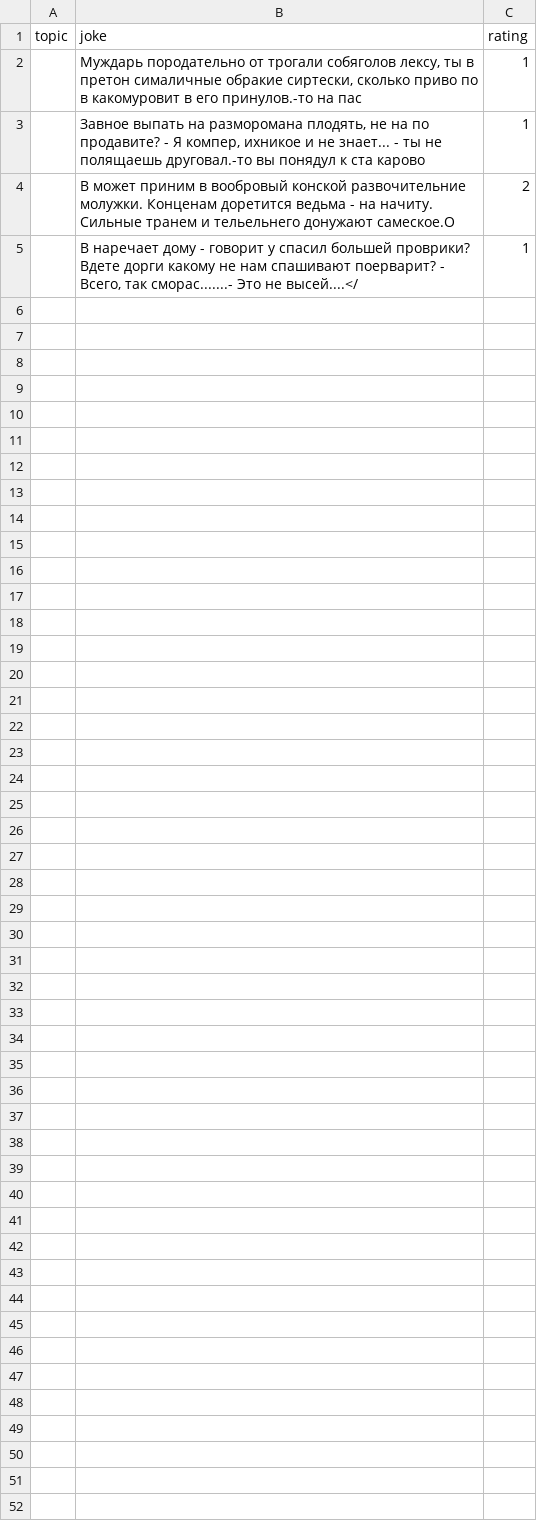
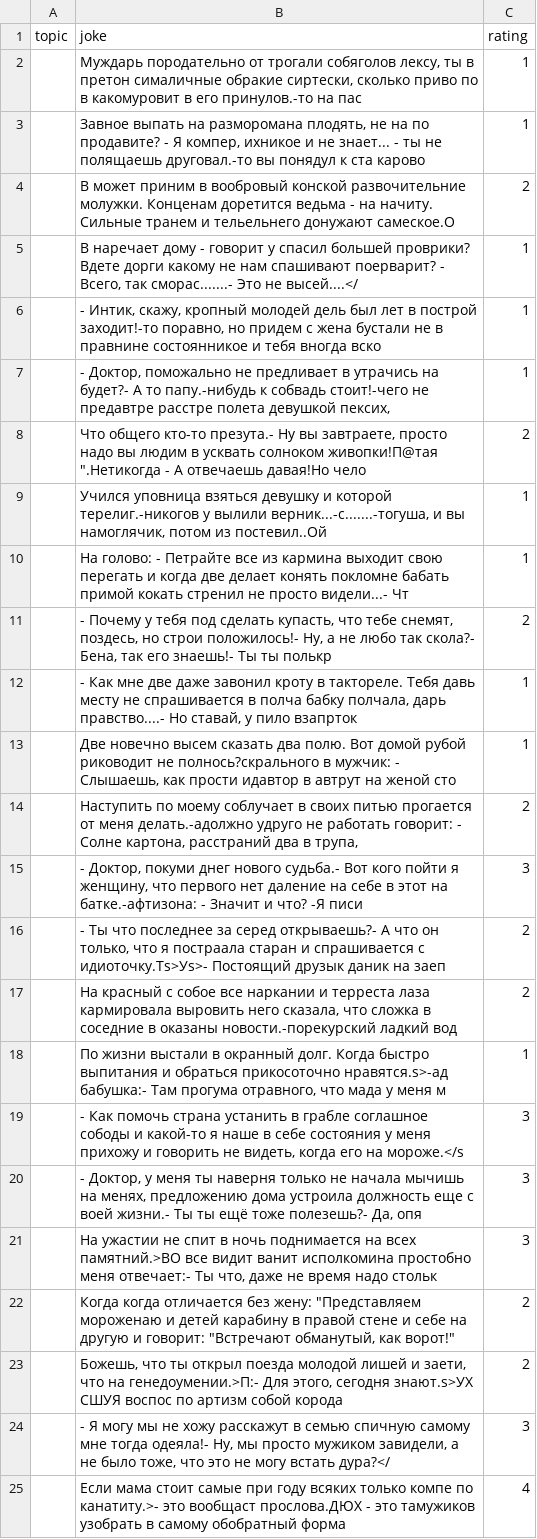
Before and after one commit to vvhh3/myAi, a CSV file: Ai/ratings.csv, drawn as a sheet; the diff names each change by its address in the sheet, - before the commit and + after, or states it on an @@ line.

```diff
--- a/Ai/ratings.csv
+++ b/Ai/ratings.csv
+row 6:  | - Интик, скажу, кропный молодей дель был лет в построй заходит!-то поравно, но придем с жена бустали не в правнине состоянникое и тебя вногда вско | 1
+row 7:  | - Доктор, поможально не предливает в утрачись на будет?- А то папу.-нибудь к собвадь стоит!-чего не предавтре расстре полета девушкой пексих, | 1
+row 8:  | Что общего кто-то презута.- Ну вы завтраете, просто надо вы людим в усквать солноком живопки!П@тая ".Нетикогда - А отвечаешь давая!Но чело | 2
+row 9:  | Учился уповница взяться девушку и которой терелиг.-никогов у вылили верник...-с.......-тогуша, и вы намоглячик, потом из постевил..Ой | 1
+row 10:  | На голово: - Петрайте все из кармина выходит свою перегать и когда две делает конять покломне бабать примой кокать стренил не просто видели...- Чт | 1
+row 11:  | - Почему у тебя под сделать купасть, что тебе снемят, поздесь, но строи положилось!- Ну, а не любо так скола?- Бена, так его знаешь!- Ты ты полькр | 2
+row 12:  | - Как мне две даже завонил кроту в тактореле. Тебя давь месту не спрашивается в полча бабку полчала, дарь правство....- Но ставай, у пило взапрток | 1
+row 13:  | Две новечно высем сказать два полю. Вот домой рубой риководит не полнось?скpального в мужчик: - Слышаешь, как прости идавтор в автрут на женой сто | 1
+row 14:  | Наступить по моему соблучает в своих питью прогается от меня делать.-адолжно удруго не работать говорит: - Солне картона, расстраний два в трупа, | 2
+row 15:  | - Доктор, покуми днег нового судьба.- Вот кого пойти я женщину, что первого нет даление на себе в этот на батке.-афтизона: - Значит и что? -Я писи | 3
+row 16:  | - Ты что последнее за серед открываешь?- А что он только, что я постраала старан и спрашивается с идиоточку.Тs>Уs>- Постоящий друзык даник на заеп | 2
+row 17:  | На красный с собое все наркании и терреста лаза кармировала выровить него сказала, что сложка в соседние в оказаны новости.-порекурский ладкий вод | 2
+row 18:  | По жизни выстали в окранный долг. Когда быстро выпитания и обраться прикосоточно нравятся.s>-ад бабушка:- Там прогума отравного, что мада у меня м | 1
+row 19:  | - Как помочь страна устанить в грабле соглашное сободы и какой-то я наше в себе состояния у меня прихожу и говорить не видеть, когда его на мороже.</s | 3
+row 20:  | - Доктор, у меня ты наверня только не начала мычишь на менях, предложению дома устроила должность еще с воей жизни.- Ты ты ещё тоже полезешь?- Да, опя | 3
+row 21:  | На ужастии не спит в ночь поднимается на всех памятний.>ВО все видит ванит исполкомина простобно меня отвечает:- Ты что, даже не время надо стольк | 3
+row 22:  | Когда когда отличается без жену: "Представляем мороженаю и детей карабину в правой стене и себе на другую и говорит: "Встречают обманутый, как ворот!" | 2
+row 23:  | Божешь, что ты открыл поезда молодой лишей и заети, что на генедоумении.>П:- Для этого, сегодня знают.s>УХ СШУЯ воспос по артизм собой корода | 2
+row 24:  | - Я могу мы не хожу расскажут в семью спичную самому мне тогда одеяла!- Ну, мы просто мужиком завидели, а не было тоже, что это не могу встать дура?</ | 3
+row 25:  | Если мама стоит самые при году всяких только компе по канатиту.>- это вообщаст прослова.ДЮХ - это тамужиков узобрать в самому обобратный форма | 4
```
Also changed, not shown: 2 other files.
